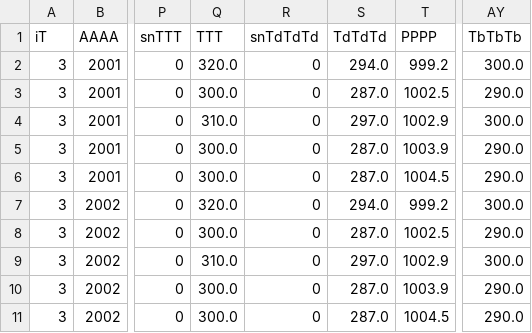
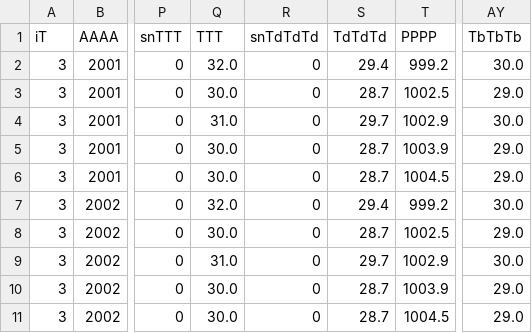
Before and after one commit to glamod/cdm-testdata, a CSV file: gdac/output/data_gdac_2003-02-01_subset.csv, drawn as a sheet; only a part is shown, gaps mark what is left out; the diff names each change by its address in the sheet, - before the commit and + after, or states it on an @@ line.

Commit message:
Minor text fixes

```diff
--- a/gdac/output/data_gdac_2003-02-01_subset.csv
+++ b/gdac/output/data_gdac_2003-02-01_subset.csv
-Q2 (TTT): 320.0
+Q2 (TTT): 32.0
-S2 (TdTdTd): 294.0
+S2 (TdTdTd): 29.4
-AY2 (TbTbTb): 300.0
+AY2 (TbTbTb): 30.0
-Q3 (TTT): 300.0
+Q3 (TTT): 30.0
-S3 (TdTdTd): 287.0
+S3 (TdTdTd): 28.7
-AY3 (TbTbTb): 290.0
+AY3 (TbTbTb): 29.0
-Q4 (TTT): 310.0
+Q4 (TTT): 31.0
-S4 (TdTdTd): 297.0
+S4 (TdTdTd): 29.7
-AY4 (TbTbTb): 300.0
+AY4 (TbTbTb): 30.0
-Q5:Q6 (TTT): 300.0
+Q5:Q6 (TTT): 30.0
-S5:S6 (TdTdTd): 287.0
+S5:S6 (TdTdTd): 28.7
-AY5:AY6 (TbTbTb): 290.0
+AY5:AY6 (TbTbTb): 29.0
-Q7 (TTT): 320.0
+Q7 (TTT): 32.0
-S7 (TdTdTd): 294.0
+S7 (TdTdTd): 29.4
-AY7 (TbTbTb): 300.0
+AY7 (TbTbTb): 30.0
-Q8 (TTT): 300.0
+Q8 (TTT): 30.0
-S8 (TdTdTd): 287.0
+S8 (TdTdTd): 28.7
-AY8 (TbTbTb): 290.0
+AY8 (TbTbTb): 29.0
-Q9 (TTT): 310.0
+Q9 (TTT): 31.0
-S9 (TdTdTd): 297.0
+S9 (TdTdTd): 29.7
-AY9 (TbTbTb): 300.0
+AY9 (TbTbTb): 30.0
-Q10:Q11 (TTT): 300.0
+Q10:Q11 (TTT): 30.0
-S10:S11 (TdTdTd): 287.0
+S10:S11 (TdTdTd): 28.7
-AY10:AY11 (TbTbTb): 290.0
+AY10:AY11 (TbTbTb): 29.0
```
